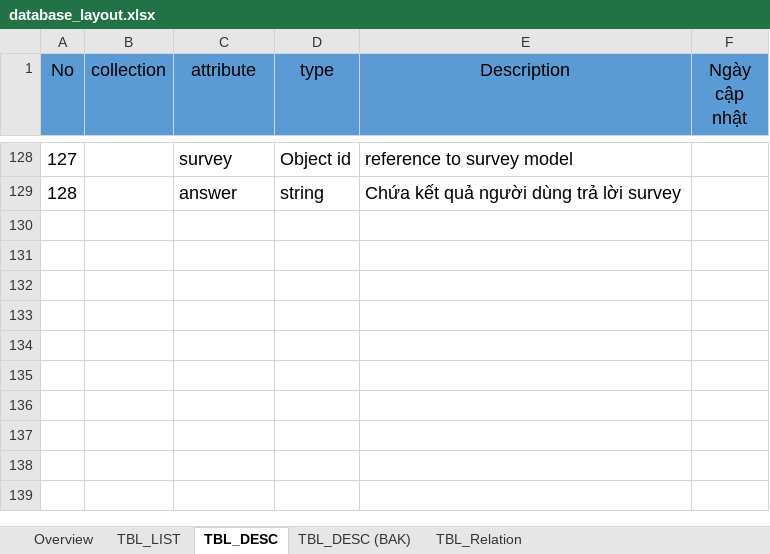
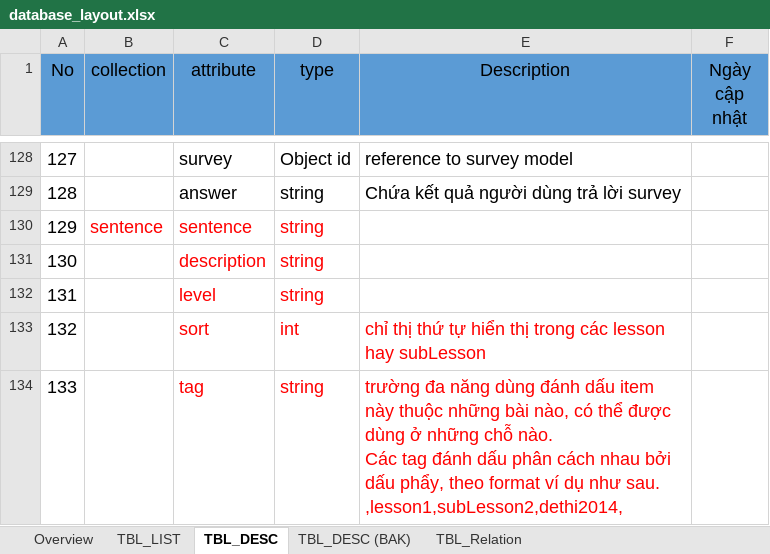
Before and after one commit to tugigroup/japtool, an Excel workbook: 10_SRS/database_layout.xlsx, sheet TBL_DESC, drawn as a sheet; only a part is shown, gaps mark what is left out; values as stored, in another font and other column widths than the file's, no borders; ↵ is a line break in a cell; the diff names each change by its address in the sheet, - before the commit and + after, or states it on an @@ line.

Commit message:
addSentence

```diff
--- a/10_SRS/database_layout.xlsx (sheet TBL_DESC)
+++ b/10_SRS/database_layout.xlsx (sheet TBL_DESC)
+row 130: 129 | sentence | sentence | string
+row 131: 130 |  | description | string
+row 132: 131 |  | level | string
+row 133: 132 |  | sort | int | chỉ thị thứ tự hiển thị trong các lesson hay subLesson
+row 134: 133 |  | tag | string | trường đa năng dùng đánh dấu item này thuộc những bài nào, có thể được dùng ở những chỗ nào. ↵ Các tag đánh dấu phân cách nhau bởi dấu phẩy, theo format ví dụ như sau. ↵ ,lesson1,subLesson2,dethi2014,
```
